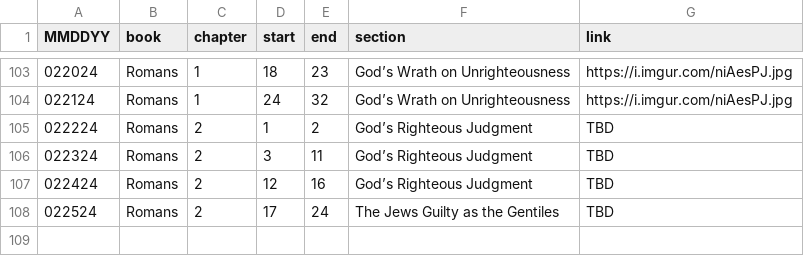
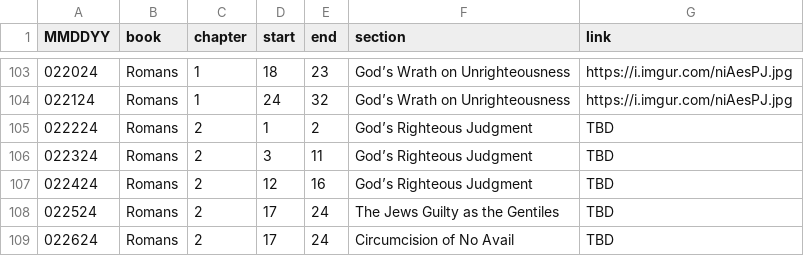
Before and after one commit to marko-polo-cheno/scribblingScribe, a CSV file: bible_outline.csv, drawn as a sheet; only a part is shown, gaps mark what is left out.

Commit message:
Update bible_outline.csv

```diff
--- a/bible_outline.csv
+++ b/bible_outline.csv
@@ -108 +108,2 @@ MMDDYY,book,chapter,start,end,section,link
 022524,Romans,2,17,24,The Jews Guilty as the Gentiles,TBD
+022624,Romans,2,17,24,Circumcision of No Avail,TBD
```
